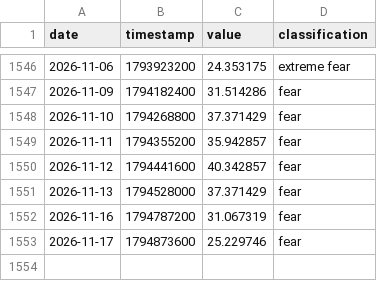
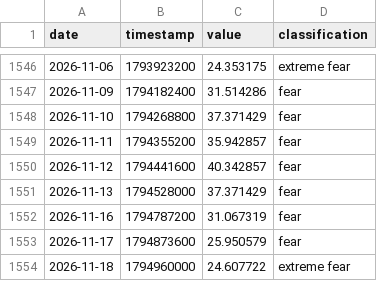
Before and after one commit to edwardchin811227/cnnfear-and-greed-index, a CSV file: data/fng.csv, drawn as a sheet; only a part is shown, gaps mark what is left out.

Commit message:
data: update fng 2026-11-19 00:10:24

```diff
--- a/data/fng.csv
+++ b/data/fng.csv
@@ -1552,2 +1552,3 @@ date,timestamp,value,classification
 2026-11-16,1794787200,31.067319,fear
-2026-11-17,1794873600,25.229746,fear
+2026-11-17,1794873600,25.950579,fear
+2026-11-18,1794960000,24.607722,extreme fear
```
Also changed, not shown: 1 other file.
